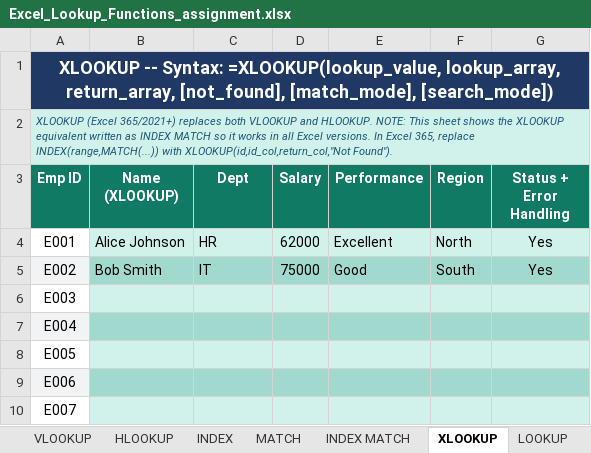
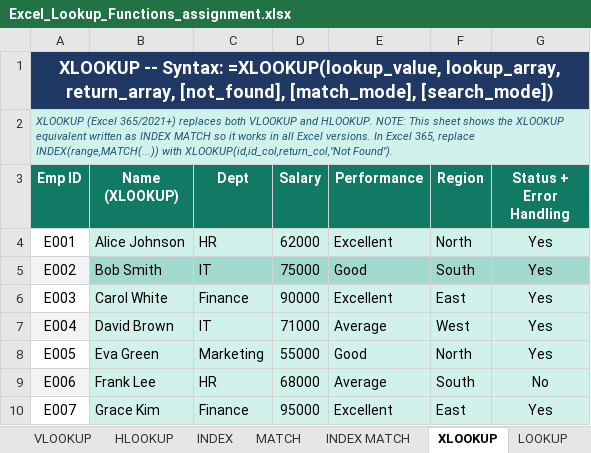
Before and after one commit to SonaliVerma1511/V358, an Excel workbook: Assignments/Excel_Lookup_Functions_assignment.xlsx, sheet XLOOKUP, drawn as a sheet; only a part is shown; values as stored, in another font and other column widths than the file's, no borders; the diff covers the shown part only; the diff names each change by its address in the sheet, - before the commit and + after, or states it on an @@ line.

```diff
--- a/Assignments/Excel_Lookup_Functions_assignment.xlsx (sheet XLOOKUP)
+++ b/Assignments/Excel_Lookup_Functions_assignment.xlsx (sheet XLOOKUP)
-B6 (Name (XLOOKUP)): (empty)
+B6 (Name (XLOOKUP)): Carol White
-C6 (Dept): (empty)
+C6 (Dept): Finance
-D6 (Salary): (empty)
+D6 (Salary): 90000
-E6 (Performance): (empty)
+E6 (Performance): Excellent
-F6 (Region): (empty)
+F6 (Region): East
-G6:G8 (Status + Error Handling): (empty)
+G6:G8 (Status + Error Handling): Yes
-B7 (Name (XLOOKUP)): (empty)
+B7 (Name (XLOOKUP)): David Brown
-B7:G7 fill: #A2D9CE
+B7:G7 fill: #D1F2EB
-C7 (Dept): (empty)
+C7 (Dept): IT
-D7 (Salary): (empty)
+D7 (Salary): 71000
-E7 (Performance): (empty)
+E7 (Performance): Average
-F7 (Region): (empty)
+F7 (Region): West
-B8 (Name (XLOOKUP)): (empty)
+B8 (Name (XLOOKUP)): Eva Green
-C8 (Dept): (empty)
+C8 (Dept): Marketing
-D8 (Salary): (empty)
+D8 (Salary): 55000
-E8 (Performance): (empty)
+E8 (Performance): Good
-F8 (Region): (empty)
+F8 (Region): North
-B9 (Name (XLOOKUP)): (empty)
+B9 (Name (XLOOKUP)): Frank Lee
-B9:G9 fill: #A2D9CE
+B9:G9 fill: #D1F2EB
-C9 (Dept): (empty)
+C9 (Dept): HR
-D9 (Salary): (empty)
+D9 (Salary): 68000
-E9 (Performance): (empty)
+E9 (Performance): Average
-F9 (Region): (empty)
+F9 (Region): South
-G9 (Status + Error Handling): (empty)
+G9 (Status + Error Handling): No
-B10 (Name (XLOOKUP)): (empty)
+B10 (Name (XLOOKUP)): Grace Kim
-C10 (Dept): (empty)
+C10 (Dept): Finance
-D10 (Salary): (empty)
+D10 (Salary): 95000
-E10 (Performance): (empty)
+E10 (Performance): Excellent
-F10 (Region): (empty)
+F10 (Region): East
-G10 (Status + Error Handling): (empty)
+G10 (Status + Error Handling): Yes
```
Also changed, not shown: 108 edited cells and cell formats elsewhere in this sheet, sheet INDEX MATCH, sheet INDEX, sheet VLOOKUP, sheet LOOKUP, sheet Practice Exercises, sheet HLOOKUP, Assignments/Excel_Logical_Functions_assignment.xlsx, Assignments/Excel_Text_Date_Functions - assignment.xlsx, 9 other files.
